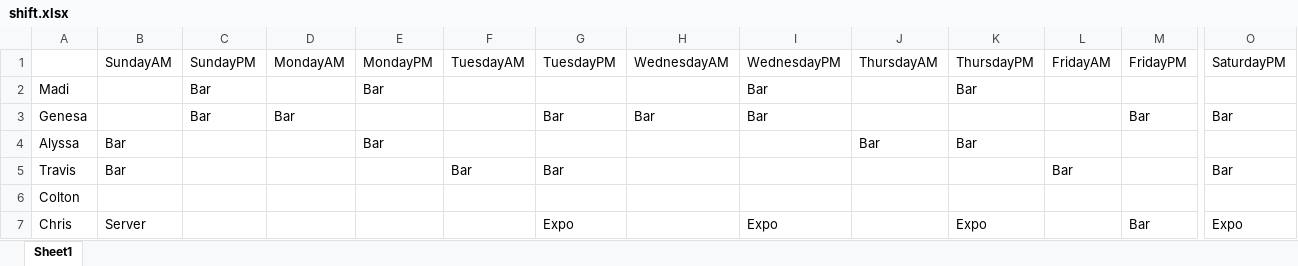
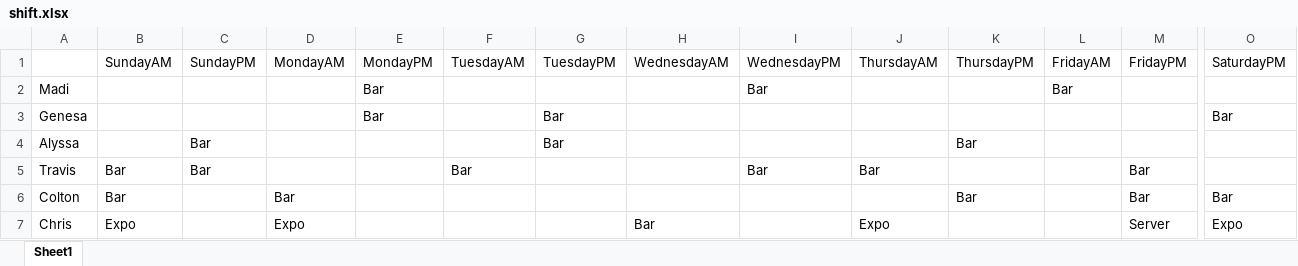
Before and after one commit to Nick22morris/QuickShift, an Excel workbook: shift.xlsx, sheet Sheet1, drawn as a sheet; only a part is shown, gaps mark what is left out; values as stored, in another font and other column widths than the file's, no borders; the diff covers the shown part only; the diff names each change by its address in the sheet, - before the commit and + after, or states it on an @@ line.

```diff
--- a/shift.xlsx (sheet Sheet1)
+++ b/shift.xlsx (sheet Sheet1)
-C2:C3 (SundayPM): Bar
+C2:C3 (SundayPM): (empty)
-K2 (ThursdayPM): Bar
+K2 (ThursdayPM): (empty)
-L2 (FridayAM): (empty)
+L2 (FridayAM): Bar
-D3 (MondayAM): Bar
+D3 (MondayAM): (empty)
-E3 (MondayPM): (empty)
+E3 (MondayPM): Bar
-H3 (WednesdayAM): Bar
+H3 (WednesdayAM): (empty)
-I3 (WednesdayPM): Bar
+I3 (WednesdayPM): (empty)
-M3 (FridayPM): Bar
+M3 (FridayPM): (empty)
-B4 (SundayAM): Bar
+B4 (SundayAM): (empty)
-C4:C5 (SundayPM): (empty)
+C4:C5 (SundayPM): Bar
-E4 (MondayPM): Bar
+E4 (MondayPM): (empty)
-G4 (TuesdayPM): (empty)
+G4 (TuesdayPM): Bar
-J4 (ThursdayAM): Bar
+J4 (ThursdayAM): (empty)
-G5 (TuesdayPM): Bar
+G5 (TuesdayPM): (empty)
-I5 (WednesdayPM): (empty)
+I5 (WednesdayPM): Bar
-J5 (ThursdayAM): (empty)
+J5 (ThursdayAM): Bar
-L5 (FridayAM): Bar
+L5 (FridayAM): (empty)
-M5:M6 (FridayPM): (empty)
+M5:M6 (FridayPM): Bar
-O5 (SaturdayPM): Bar
+O5 (SaturdayPM): (empty)
-B6 (SundayAM): (empty)
+B6 (SundayAM): Bar
-D6 (MondayAM): (empty)
+D6 (MondayAM): Bar
-K6 (ThursdayPM): (empty)
+K6 (ThursdayPM): Bar
-O6 (SaturdayPM): (empty)
+O6 (SaturdayPM): Bar
-B7 (SundayAM): Server
+B7 (SundayAM): Expo
-D7 (MondayAM): (empty)
+D7 (MondayAM): Expo
-G7 (TuesdayPM): Expo
+G7 (TuesdayPM): (empty)
-H7 (WednesdayAM): (empty)
+H7 (WednesdayAM): Bar
-I7 (WednesdayPM): Expo
+I7 (WednesdayPM): (empty)
-J7 (ThursdayAM): (empty)
+J7 (ThursdayAM): Expo
-K7 (ThursdayPM): Expo
+K7 (ThursdayPM): (empty)
-M7 (FridayPM): Bar
+M7 (FridayPM): Server
```
Also changed, not shown: 145 edited cells elsewhere in this sheet, 5 other files.
